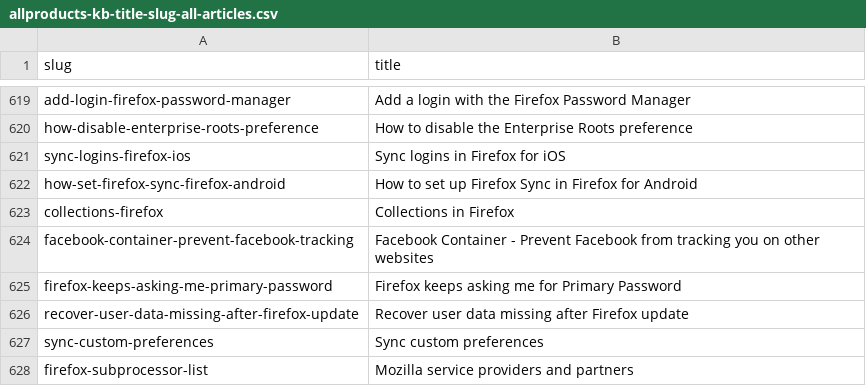
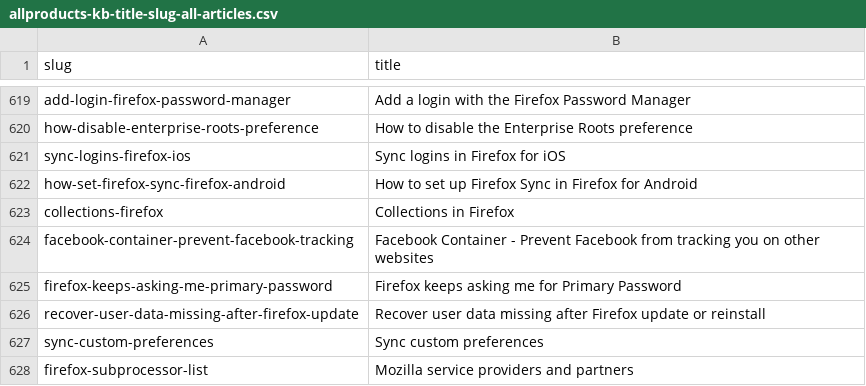
Before and after one commit to thunderbird/github-action-thunderbird-kb, a CSV file: allproducts-kb-title-slug-all-articles.csv, drawn as a sheet; only a part is shown, gaps mark what is left out.

```diff
--- a/allproducts-kb-title-slug-all-articles.csv
+++ b/allproducts-kb-title-slug-all-articles.csv
@@ -625,3 +625,3 @@ facebook-container-prevent-facebook-tracking,Facebook Container - Prevent Facebo
 firefox-keeps-asking-me-primary-password,Firefox keeps asking me for Primary Password
-recover-user-data-missing-after-firefox-update,Recover user data missing after Firefox update
+recover-user-data-missing-after-firefox-update,Recover user data missing after Firefox update or reinstall
 sync-custom-preferences,Sync custom preferences
```
Also changed, not shown: 1 other file.
